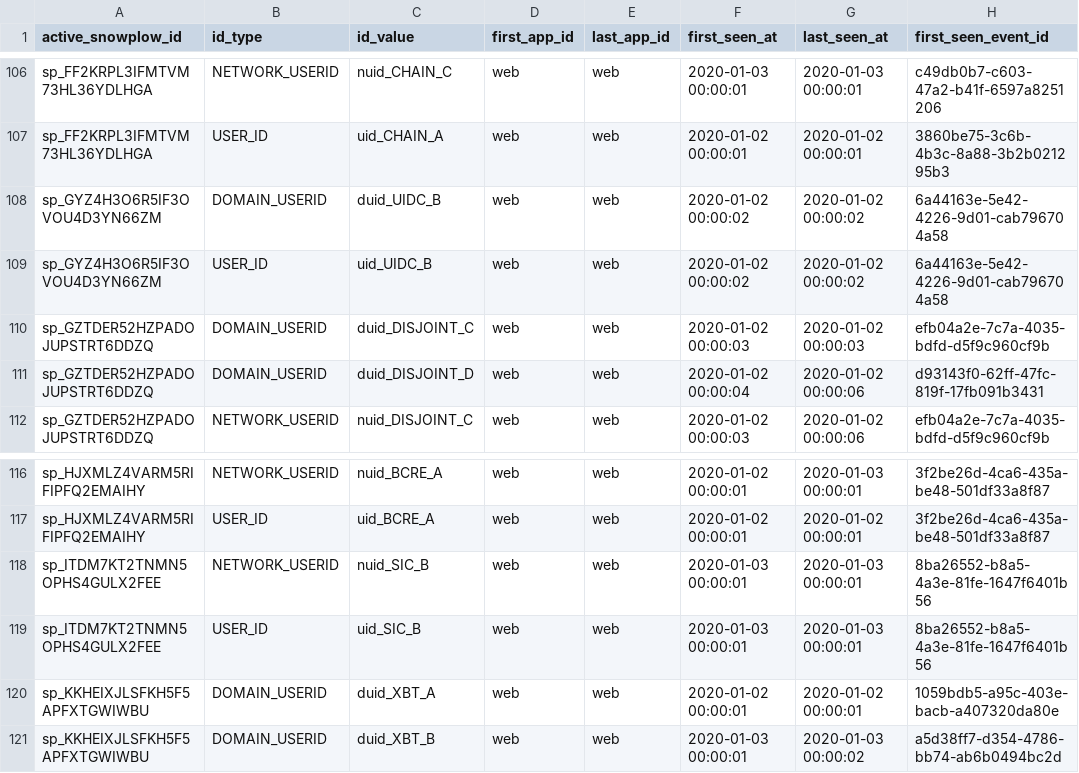
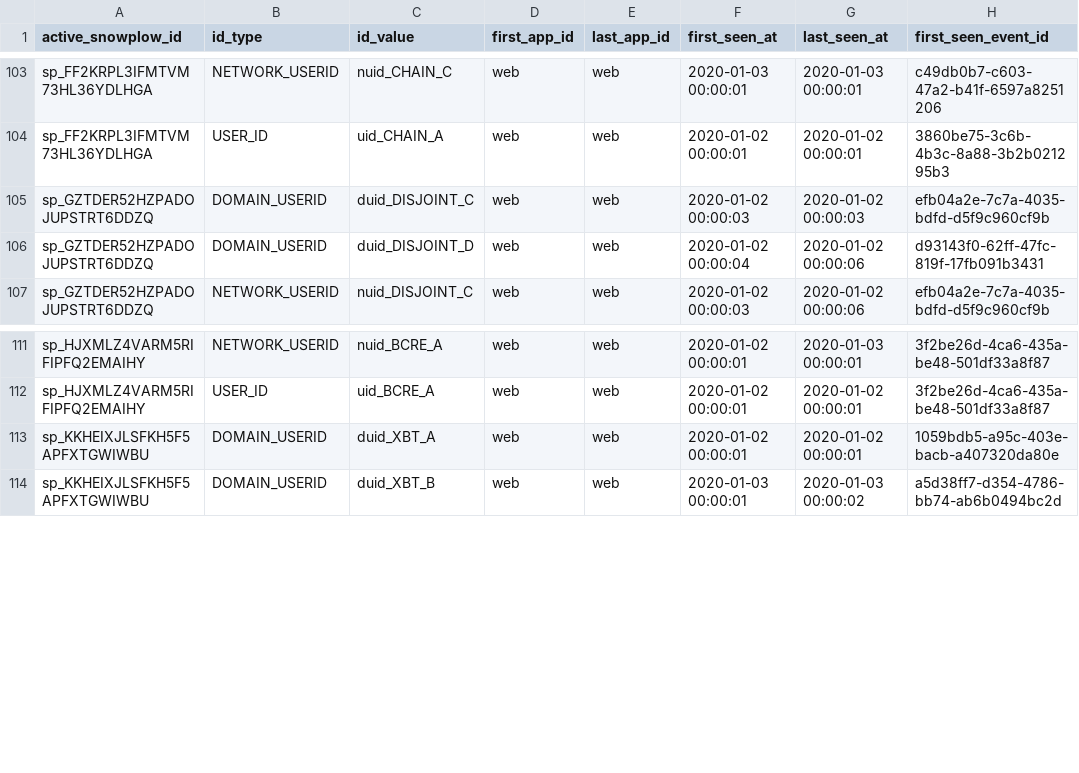
Before and after one commit to snowplow-incubator/dbt-snowplow-identities, a CSV file: integration_tests/data/expected/snowplow_identities_identifier_mapping_expected_collapse.csv, drawn as a sheet; only a part is shown, gaps mark what is left out; the diff covers the shown part only; the diff names each change by its address in the sheet, - before the commit and + after, or states it on an @@ line.

```diff
--- a/integration_tests/data/expected/snowplow_identities_identifier_mapping_expected_collapse.csv
+++ b/integration_tests/data/expected/snowplow_identities_identifier_mapping_expected_collapse.csv
-row 108: sp_GYZ4H3O6R5IF3OVOU4D3YN66ZM | DOMAIN_USERID | duid_UIDC_B | web | web | 2020-01-02 00:00:02 | 2020-01-02 00:00:02 | 6a44163e-5e42-4226-9d01-cab796704a58
-row 109: sp_GYZ4H3O6R5IF3OVOU4D3YN66ZM | USER_ID | uid_UIDC_B | web | web | 2020-01-02 00:00:02 | 2020-01-02 00:00:02 | 6a44163e-5e42-4226-9d01-cab796704a58
-row 118: sp_ITDM7KT2TNMN5OPHS4GULX2FEE | NETWORK_USERID | nuid_SIC_B | web | web | 2020-01-03 00:00:01 | 2020-01-03 00:00:01 | 8ba26552-b8a5-4a3e-81fe-1647f6401b56
-row 119: sp_ITDM7KT2TNMN5OPHS4GULX2FEE | USER_ID | uid_SIC_B | web | web | 2020-01-03 00:00:01 | 2020-01-03 00:00:01 | 8ba26552-b8a5-4a3e-81fe-1647f6401b56
```
Also changed, not shown: 14 removed rows elsewhere in this file, 6 other files.
